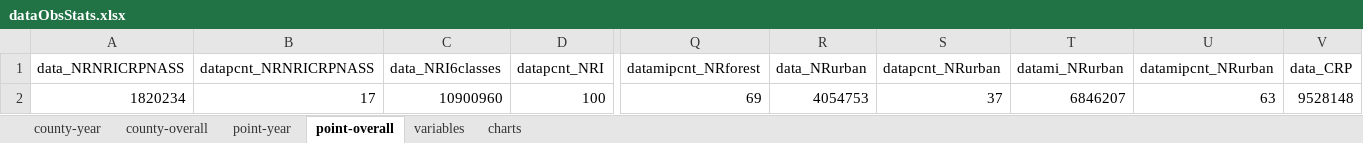
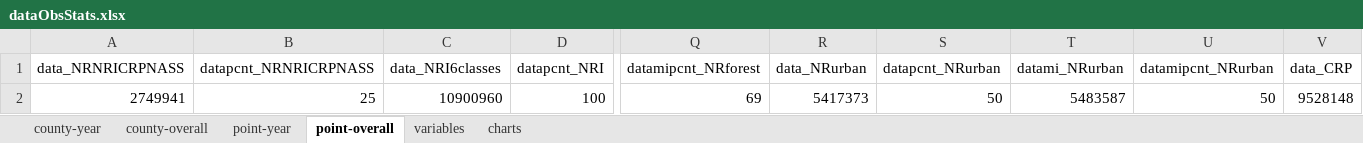
Before and after one commit to mwibbenmeyer/land-use, an Excel workbook: results/initial_descriptives/combined/dataObsStats.xlsx, sheet point-overall, drawn as a sheet; only a part is shown, gaps mark what is left out; values as stored, in another font and other column widths than the file's, no borders; the diff names each change by its address in the sheet, - before the commit and + after, or states it on an @@ line.

```diff
--- a/results/initial_descriptives/combined/dataObsStats.xlsx (sheet point-overall)
+++ b/results/initial_descriptives/combined/dataObsStats.xlsx (sheet point-overall)
-A2 (data_NRNRICRPNASS): 1820234
+A2 (data_NRNRICRPNASS): 2749941
-B2 (datapcnt_NRNRICRPNASS): 17
+B2 (datapcnt_NRNRICRPNASS): 25
-R2 (data_NRurban): 4054753
+R2 (data_NRurban): 5417373
-S2 (datapcnt_NRurban): 37
+S2 (datapcnt_NRurban): 50
-T2 (datami_NRurban): 6846207
+T2 (datami_NRurban): 5483587
-U2 (datamipcnt_NRurban): 63
+U2 (datamipcnt_NRurban): 50
```
Also changed, not shown: sheet county-overall, sheet county-year, sheet point-year, results/initial_descriptives/NRI/landu_lcc_totalarea.xlsx, results/initial_descriptives/combined/countypanel_variables.xlsx, 14 other files.
